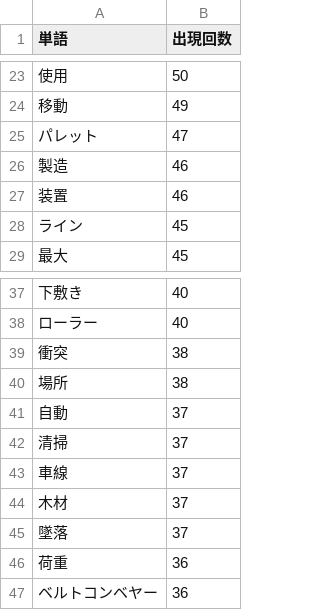
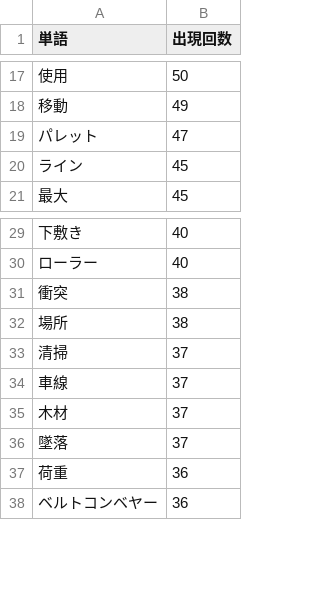
Before and after one commit to NAMIYUKI0603/python_practice, a CSV file: output_assets/top50_input_製造業_動力運搬機_20260403_1523_20260403_1653.csv (was output_assets/top50_input_製造業_動力運搬機_20260403_1523_20260403_1538.csv), drawn as a sheet; only a part is shown, gaps mark what is left out; the diff covers the shown part only.

```diff
--- a/output_assets/top50_input_製造業_動力運搬機_20260403_1523_20260403_1538.csv
+++ b/output_assets/top50_input_製造業_動力運搬機_20260403_1523_20260403_1653.csv
@@ -25,4 +19,2 @@
 パレット,47
-製造,46
-装置,46
 ライン,45
@@ -40,3 +32,2 @@
 場所,38
-自動,37
 清掃,37
```
Also changed, not shown: 9 added rows and 6 removed rows elsewhere in this file, output_assets/top50_input_製造業_一般動力機械_20260403_1542_20260403_1643.csv, 16 other files.
